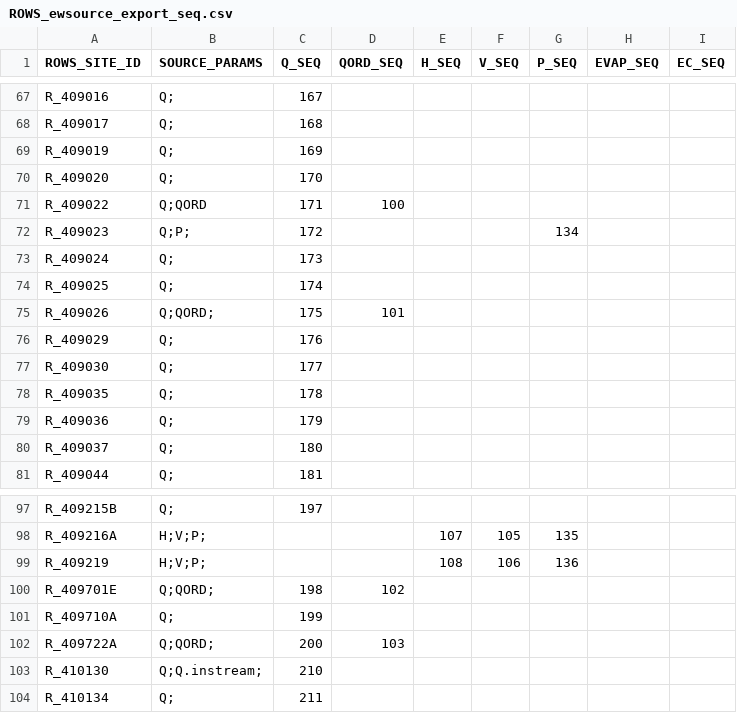
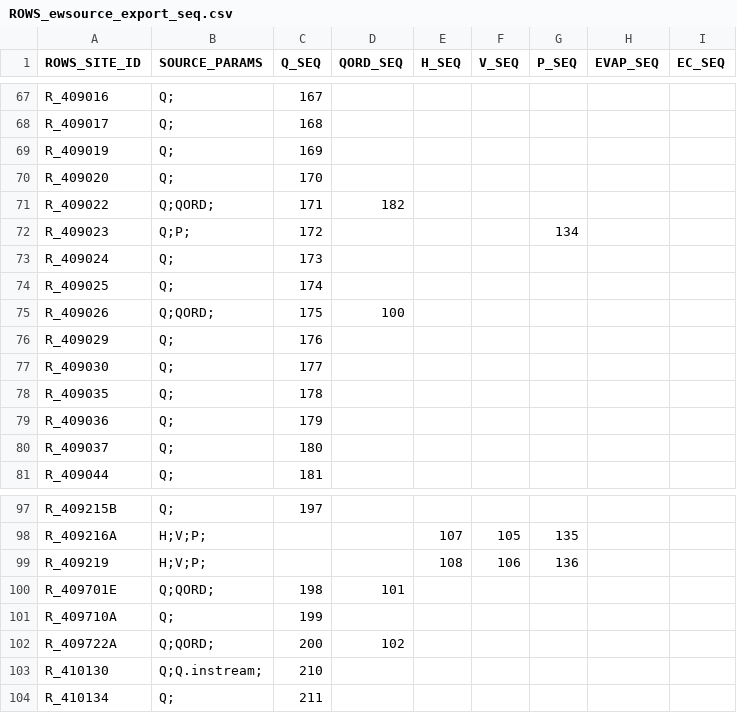
Before and after one commit to lawrenceMDBA/test, a CSV file: Config/MapLayerFiles/attributes/ROWS_ewsource_export_seq.csv, drawn as a sheet; only a part is shown, gaps mark what is left out.

```diff
--- a/Config/MapLayerFiles/attributes/ROWS_ewsource_export_seq.csv
+++ b/Config/MapLayerFiles/attributes/ROWS_ewsource_export_seq.csv
@@ -70,3 +70,3 @@ R_409019,Q;,169,,,,,,
 R_409020,Q;,170,,,,,,
-R_409022,Q;QORD,171,100,,,,,
+R_409022,Q;QORD;,171,182,,,,,
 R_409023,Q;P;,172,,,,134,,
@@ -74,3 +74,3 @@ R_409024,Q;,173,,,,,,
 R_409025,Q;,174,,,,,,
-R_409026,Q;QORD;,175,101,,,,,
+R_409026,Q;QORD;,175,100,,,,,
 R_409029,Q;,176,,,,,,
@@ -99,5 +99,5 @@ R_409216A,H;V;P;,,,107,105,135,,
 R_409219,H;V;P;,,,108,106,136,,
-R_409701E,Q;QORD;,198,102,,,,,
+R_409701E,Q;QORD;,198,101,,,,,
 R_409710A,Q;,199,,,,,,
-R_409722A,Q;QORD;,200,103,,,,,
+R_409722A,Q;QORD;,200,102,,,,,
 R_410130,Q;Q.instream;,210,,,,,,
```
Also changed, not shown: Config/MapLayerFiles/ROWS_Locations.csv.
